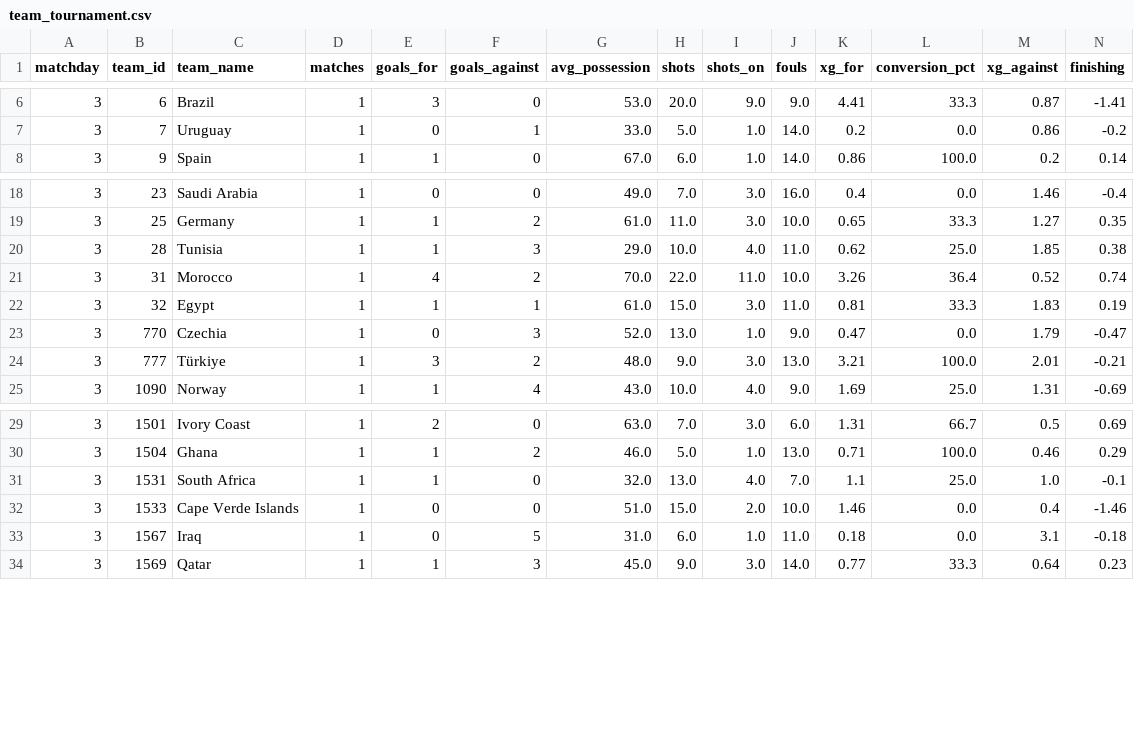
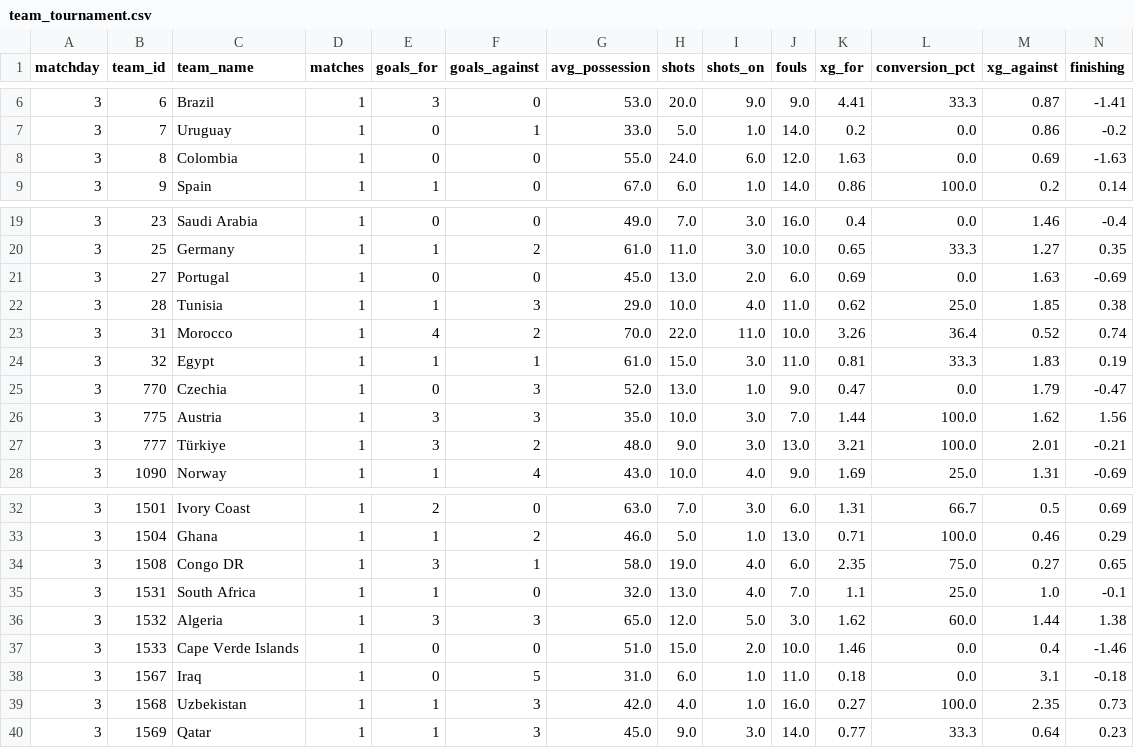
Before and after one commit to elchadiD/wc2026-dataset, a CSV file: data/by_matchday/matchday_03/team_tournament.csv, drawn as a sheet; only a part is shown, gaps mark what is left out; rows hold the shown columns only; the diff names each change by its address in the sheet, - before the commit and + after, or states it on an @@ line.

```diff
--- a/data/by_matchday/matchday_03/team_tournament.csv
+++ b/data/by_matchday/matchday_03/team_tournament.csv
+row 8: 3 | 8 | Colombia | 1 | 0 | 0 | 55.0 | 24.0 | 6.0 | 12.0 | 1.63 | 0.0 | 0.69 | -1.63
+row 21: 3 | 27 | Portugal | 1 | 0 | 0 | 45.0 | 13.0 | 2.0 | 6.0 | 0.69 | 0.0 | 1.63 | -0.69
+row 26: 3 | 775 | Austria | 1 | 3 | 3 | 35.0 | 10.0 | 3.0 | 7.0 | 1.44 | 100.0 | 1.62 | 1.56
+row 34: 3 | 1508 | Congo DR | 1 | 3 | 1 | 58.0 | 19.0 | 4.0 | 6.0 | 2.35 | 75.0 | 0.27 | 0.65
+row 36: 3 | 1532 | Algeria | 1 | 3 | 3 | 65.0 | 12.0 | 5.0 | 3.0 | 1.62 | 60.0 | 1.44 | 1.38
+row 39: 3 | 1568 | Uzbekistan | 1 | 1 | 3 | 42.0 | 4.0 | 1.0 | 16.0 | 0.27 | 100.0 | 2.35 | 0.73
```
Also changed, not shown: data/_index/fixtures_index.csv, data/_latest/player_tournament.csv, 31 other files.
